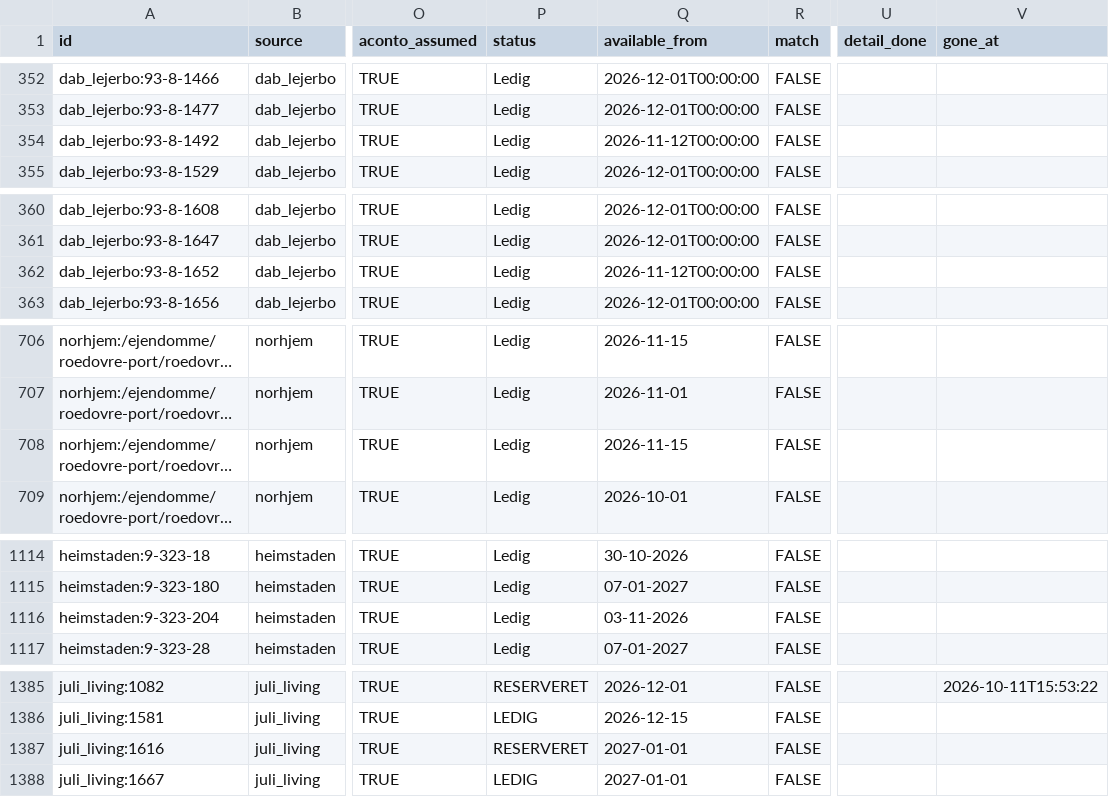
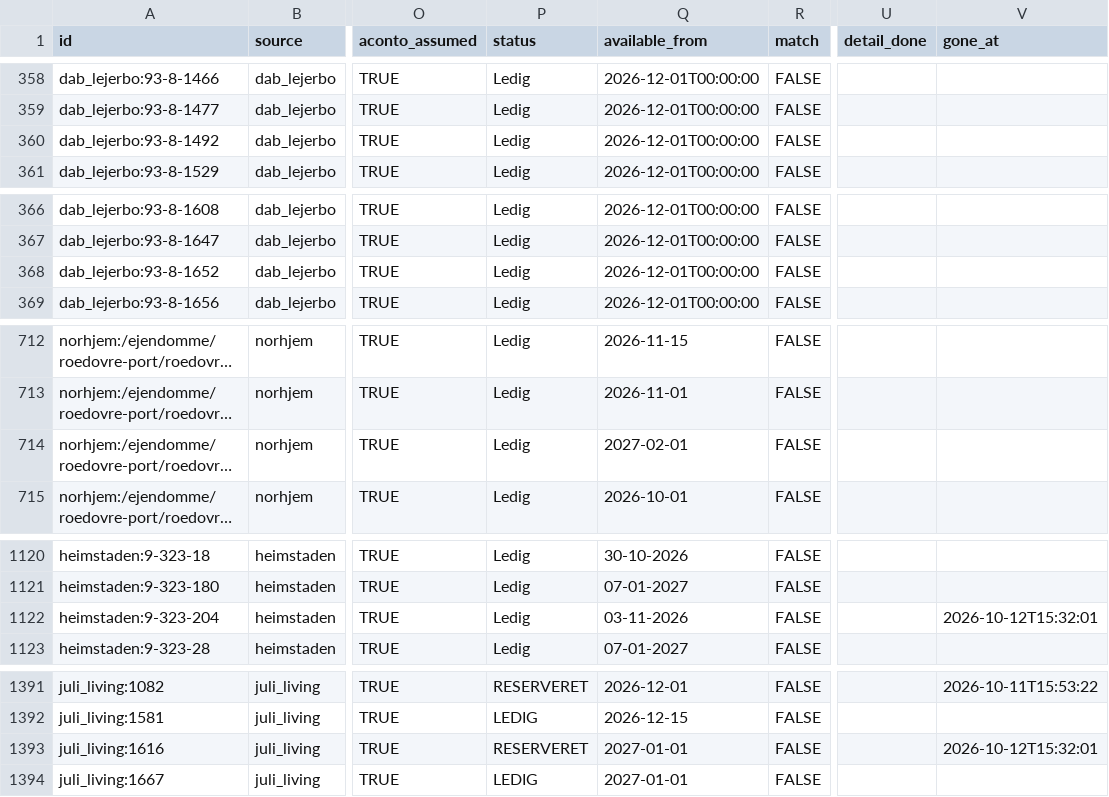
Before and after one commit to chr-heide/cph-rental-monitor, a CSV file: data/listings.csv, drawn as a sheet; only a part is shown, gaps mark what is left out; long unchanged cells end in …; addresses are those after the commit; the diff covers the shown part only; the diff names each change by its address in the sheet, - before the commit and + after, or states it on an @@ line.

```diff
--- a/data/listings.csv
+++ b/data/listings.csv
-Q360 (available_from): 2026-11-12T00:00:00
+Q360 (available_from): 2026-12-01T00:00:00
-Q368 (available_from): 2026-11-12T00:00:00
+Q368 (available_from): 2026-12-01T00:00:00
-Q714 (available_from): 2026-11-15
+Q714 (available_from): 2027-02-01
-V1122 (gone_at): (empty)
+V1122 (gone_at): 2026-10-12T15:32:01
-V1393 (gone_at): (empty)
+V1393 (gone_at): 2026-10-12T15:32:01
```
Also changed, not shown: 6 added rows and 6 edited cells elsewhere in this file, data/site_status.csv.
